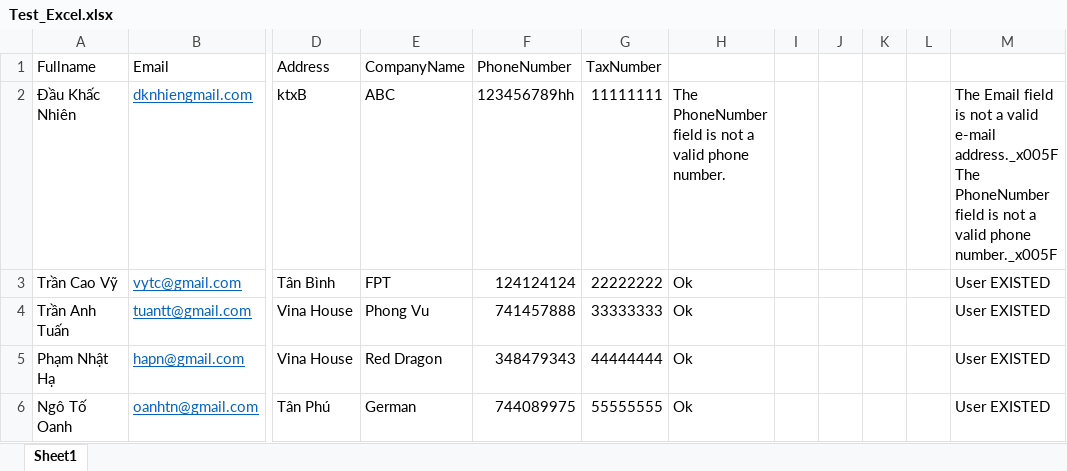
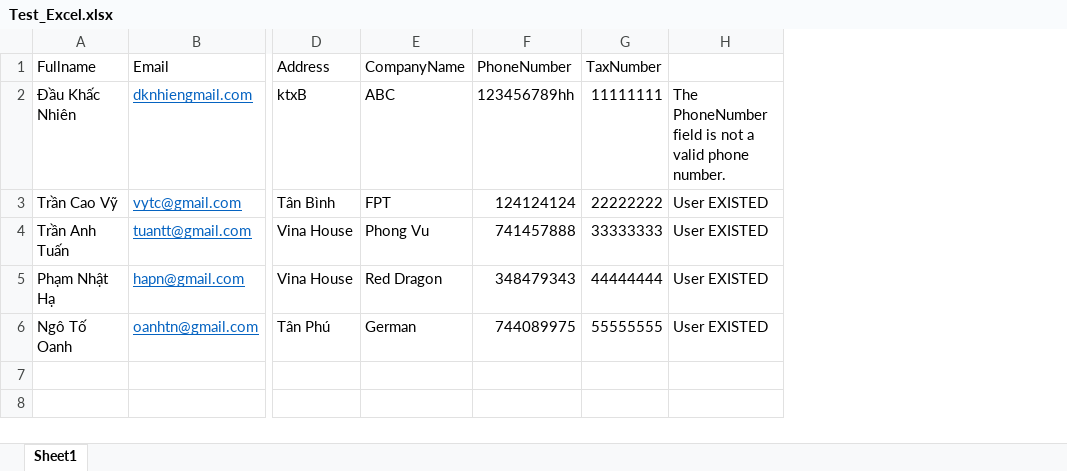
Before and after one commit to lieudvq-hisoft/IMS, an Excel workbook: IMS/wwwroot/import/customer/Test_Excel.xlsx, sheet Sheet1, drawn as a sheet; only a part is shown, gaps mark what is left out; values as stored, in another font and other column widths than the file's, no borders; removed rows and columns are numbered as before the commit, all else as after; ↵ is a line break in a cell; the diff names each change by its address in the sheet, - before the commit and + after, or states it on an @@ line.

```diff
--- a/IMS/wwwroot/import/customer/Test_Excel.xlsx (sheet Sheet1)
+++ b/IMS/wwwroot/import/customer/Test_Excel.xlsx (sheet Sheet1)
-column H, rows 2-6: The PhoneNumber field is not a valid phone number. | Ok | Ok | Ok | Ok
-column I, empty
-column J, empty
-column K, empty
-column L, empty
-H2: The Email field is not a valid e-mail address._x005F ↵ The PhoneNumber field is not a valid phone number._x005F
+H2: The PhoneNumber field is not a valid phone number.
```
Also changed, not shown: 18 other files.
